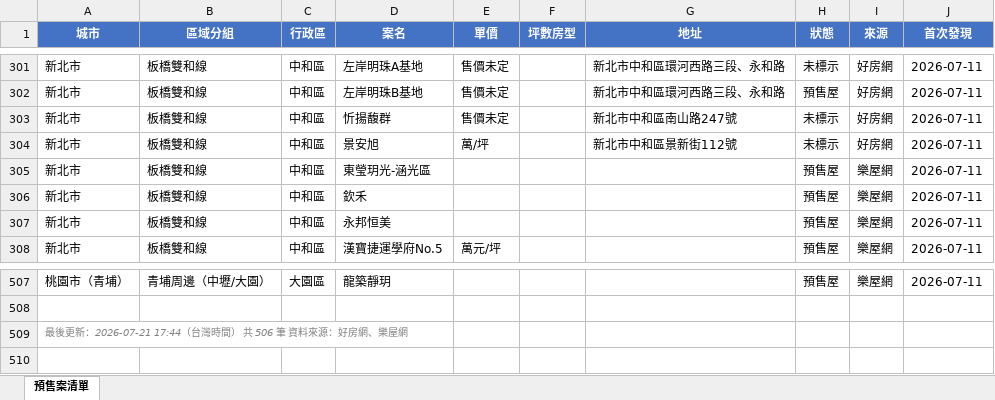
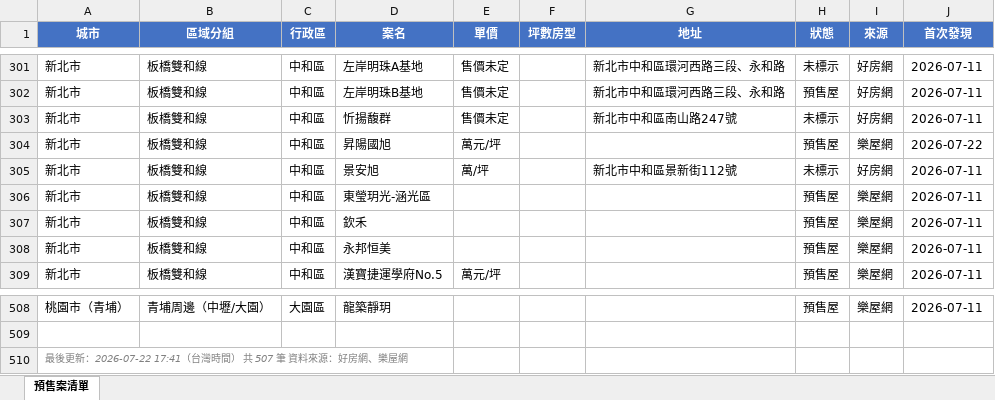
Before and after one commit to Hsiaoann/presale-tracker, an Excel workbook: listings.xlsx, sheet 預售案清單, drawn as a sheet; only a part is shown, gaps mark what is left out; values as stored, in another font and other column widths than the file's, no borders; addresses are those after the commit; the diff names each change by its address in the sheet, - before the commit and + after, or states it on an @@ line.

Commit message:
update listings

```diff
--- a/listings.xlsx (sheet 預售案清單)
+++ b/listings.xlsx (sheet 預售案清單)
+row 304: 新北市 | 板橋雙和線 | 中和區 | 昇陽國旭 | 萬元/坪 |  |  | 預售屋 | 樂屋網 | 2026-07-22
-A510 (城市): …後更新：2026-07-21 17:44（台灣時間） 共 506 筆 資料…
+A510 (城市): …後更新：2026-07-22 17:41（台灣時間） 共 507 筆 資料…
```
Also changed, not shown: 1 other file.
